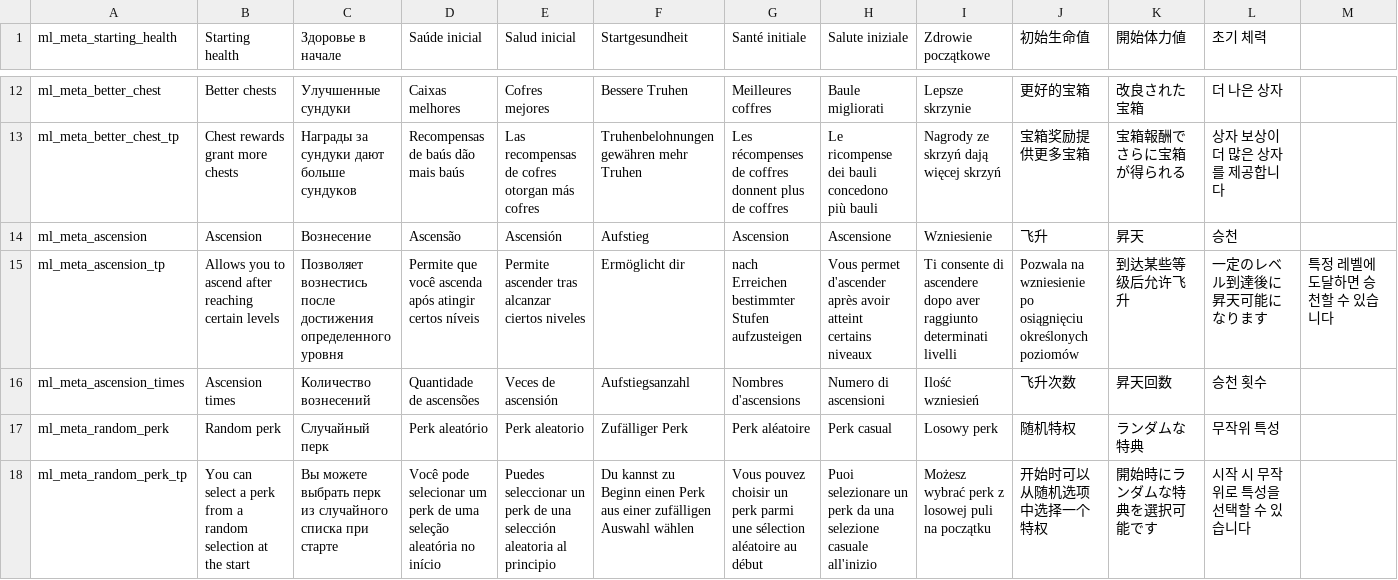
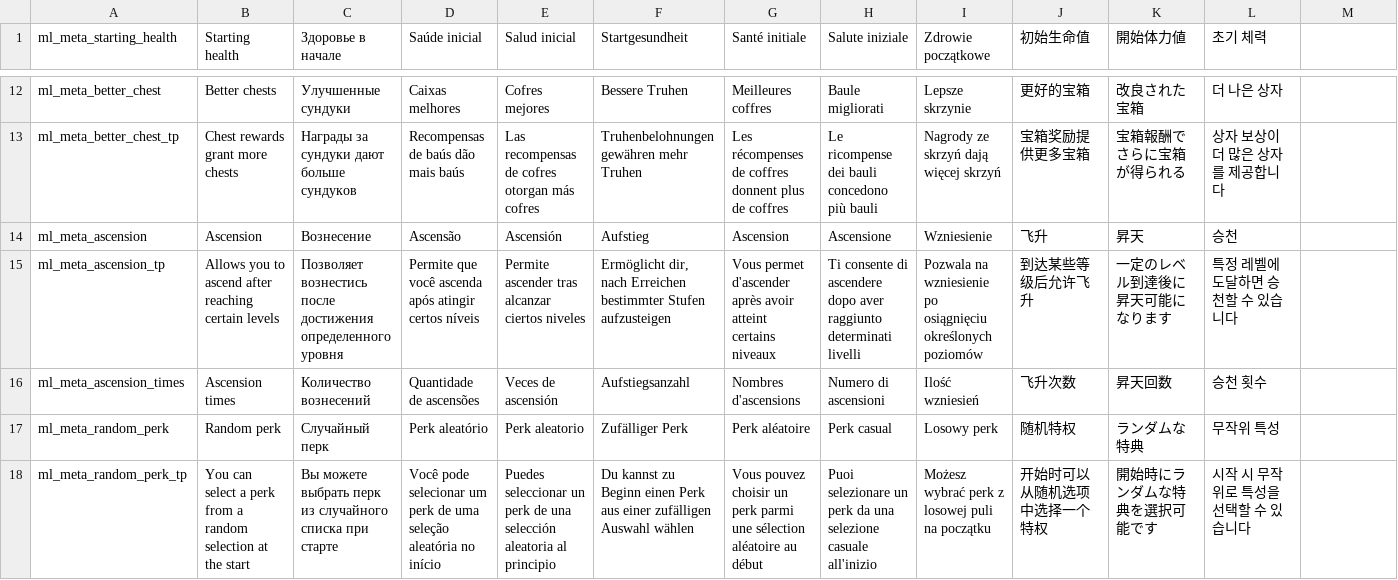
Before and after one commit to lamia-zamia/meta_leveling, a CSV file: files/translation/translation_meta.csv, drawn as a sheet; only a part is shown, gaps mark what is left out.

Commit message:
some more chatgpt translation + manual fix

```diff
--- a/files/translation/translation_meta.csv
+++ b/files/translation/translation_meta.csv
@@ -14,3 +14,3 @@ ml_meta_better_chest_tp,Chest rewards grant more chests,Награды за су
 ml_meta_ascension,Ascension,Вознесение,Ascensão,Ascensión,Aufstieg,Ascension,Ascensione,Wzniesienie,飞升,昇天,승천,,,,,,,,,,
-ml_meta_ascension_tp,Allows you to ascend after reaching certain levels,Позволяет вознестись после достижения определенного уровня,Permite que você ascenda após atingir certos níveis,Permite ascender tras alcanzar ciertos niveles,Ermöglicht dir, nach Erreichen bestimmter Stufen aufzusteigen,Vous permet d'ascender après avoir atteint certains niveaux,Ti consente di ascendere dopo aver raggiunto determinati livelli,Pozwala na wzniesienie po osiągnięciu określonych poziomów,到达某些等级后允许飞升,一定のレベル到達後に昇天可能になります,특정 레벨에 도달하면 승천할 수 있습니다,,,,,,,,,,
+ml_meta_ascension_tp,Allows you to ascend after reaching certain levels,Позволяет вознестись после достижения определенного уровня,Permite que você ascenda após atingir certos níveis,Permite ascender tras alcanzar ciertos niveles,"Ermöglicht dir, nach Erreichen bestimmter Stufen aufzusteigen",Vous permet d'ascender après avoir atteint certains niveaux,Ti consente di ascendere dopo aver raggiunto determinati livelli,Pozwala na wzniesienie po osiągnięciu określonych poziomów,到达某些等级后允许飞升,一定のレベル到達後に昇天可能になります,특정 레벨에 도달하면 승천할 수 있습니다,,,,,,,,,,
 ml_meta_ascension_times,Ascension times,Количество вознесений,Quantidade de ascensões,Veces de ascensión,Aufstiegsanzahl,Nombres d'ascensions,Numero di ascensioni,Ilość wzniesień,飞升次数,昇天回数,승천 횟수,,,,,,,,,,
```
Also changed, not shown: 2 other files.
